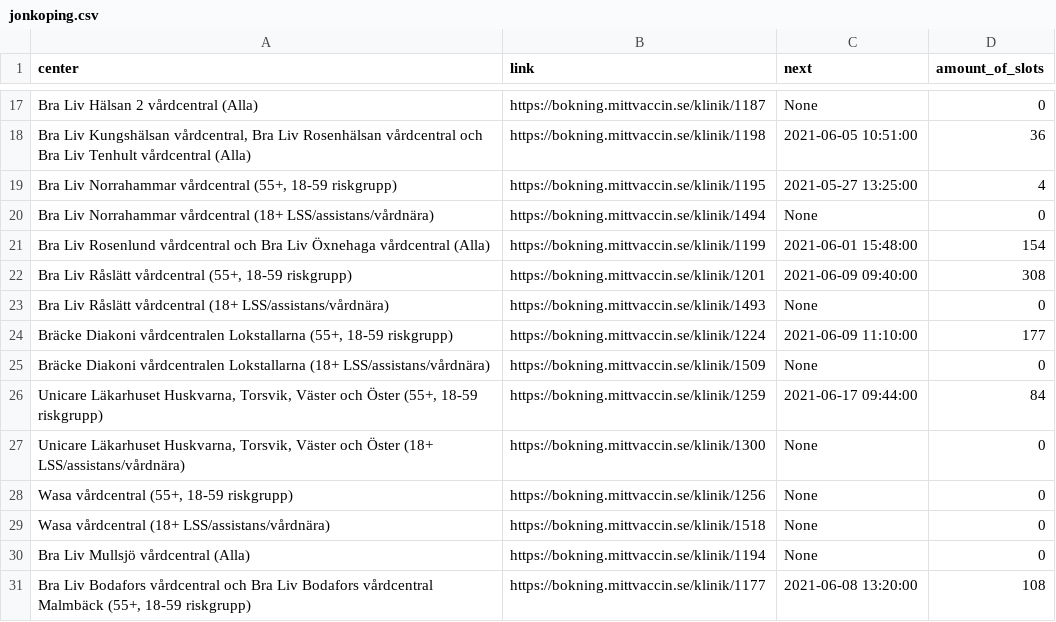
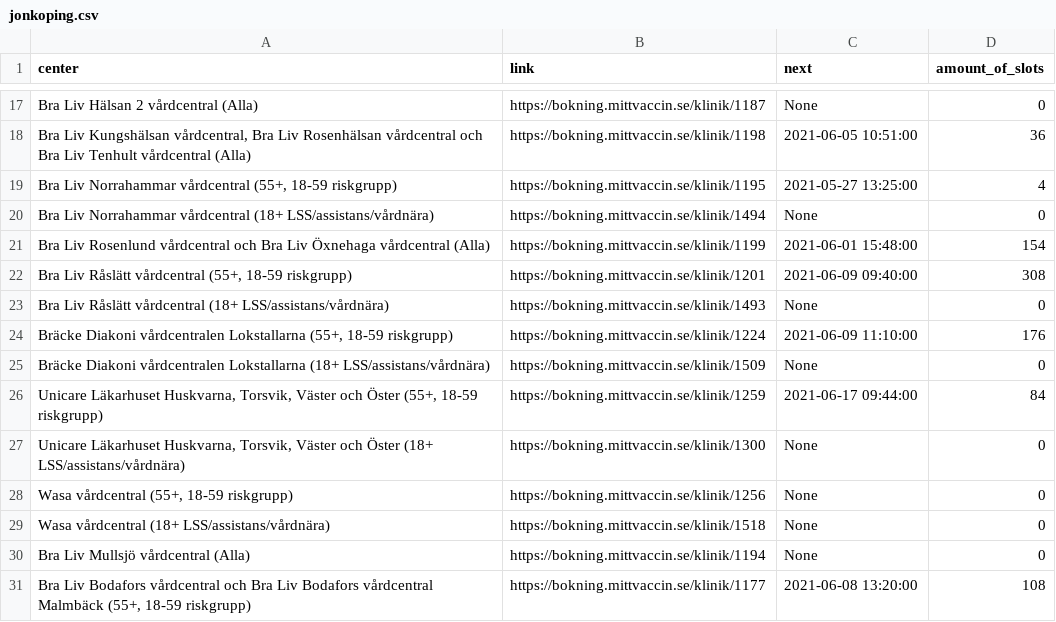
Before and after one commit to civictechsweden/JagVillHaVaccin, a CSV file: jonkoping.csv, drawn as a sheet; only a part is shown, gaps mark what is left out.

Commit message:
Updating the data for Region jonkoping

```diff
--- a/jonkoping.csv
+++ b/jonkoping.csv
@@ -23,3 +23,3 @@ Bra Liv Rosenlund vårdcentral och Bra Liv Öxnehaga vårdcentral (Alla),https:/
 Bra Liv Råslätt vårdcentral (18+ LSS/assistans/vårdnära),https://bokning.mittvaccin.se/klinik/1493,None,0
-"Bräcke Diakoni vårdcentralen Lokstallarna (55+, 18-59 riskgrupp)",https://bokning.mittvaccin.se/klinik/1224,2021-06-09 11:10:00,177
+"Bräcke Diakoni vårdcentralen Lokstallarna (55+, 18-59 riskgrupp)",https://bokning.mittvaccin.se/klinik/1224,2021-06-09 11:10:00,176
 Bräcke Diakoni vårdcentralen Lokstallarna (18+ LSS/assistans/vårdnära),https://bokning.mittvaccin.se/klinik/1509,None,0
```
